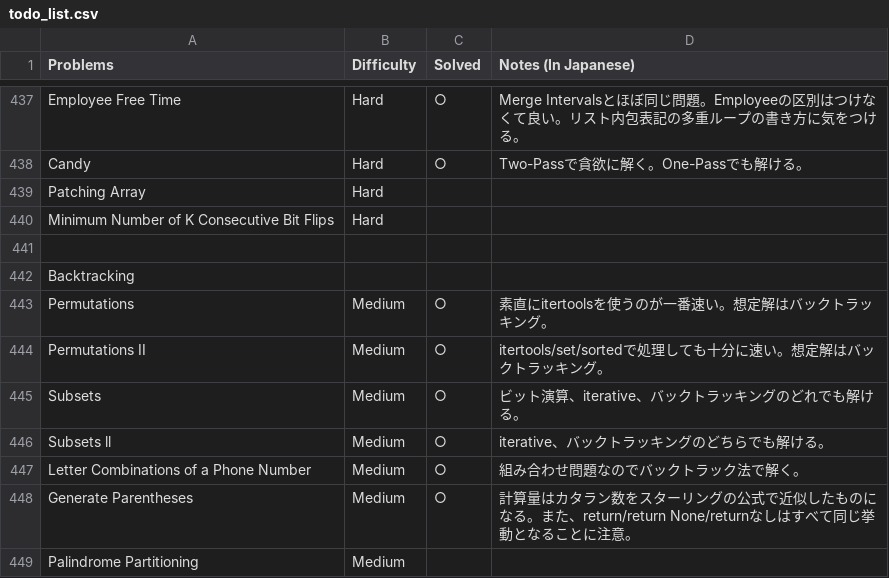
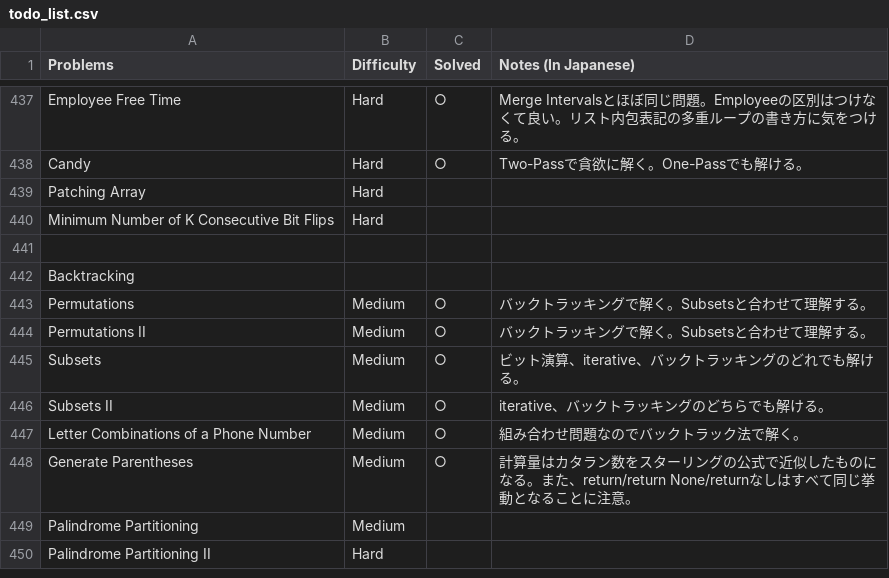
Before and after one commit to sokazaki/leetcode_solutions, a CSV file: todo_list.csv, drawn as a sheet; only a part is shown, gaps mark what is left out; the shorter side is filled out with more unchanged rows.

Commit message:
Update todo_list.csv

```diff
--- a/todo_list.csv
+++ b/todo_list.csv
@@ -442,6 +442,6 @@ Minimum Number of K Consecutive Bit Flips,Hard,,
 "Backtracking",,,
-Permutations,Medium,○,素直にitertoolsを使うのが一番速い。想定解はバックトラッキング。
-Permutations II,Medium,○,itertools/set/sortedで処理しても十分に速い。想定解はバックトラッキング。
+Permutations,Medium,○,バックトラッキングで解く。Subsetsと合わせて理解する。
+Permutations II,Medium,○,バックトラッキングで解く。Subsetsと合わせて理解する。
 Subsets,Medium,○,ビット演算、iterative、バックトラッキングのどれでも解ける。
-Subsets ll,Medium,○,iterative、バックトラッキングのどちらでも解ける。
+Subsets II,Medium,○,iterative、バックトラッキングのどちらでも解ける。
 Letter Combinations of a Phone Number,Medium,○,組み合わせ問題なのでバックトラック法で解く。
```
